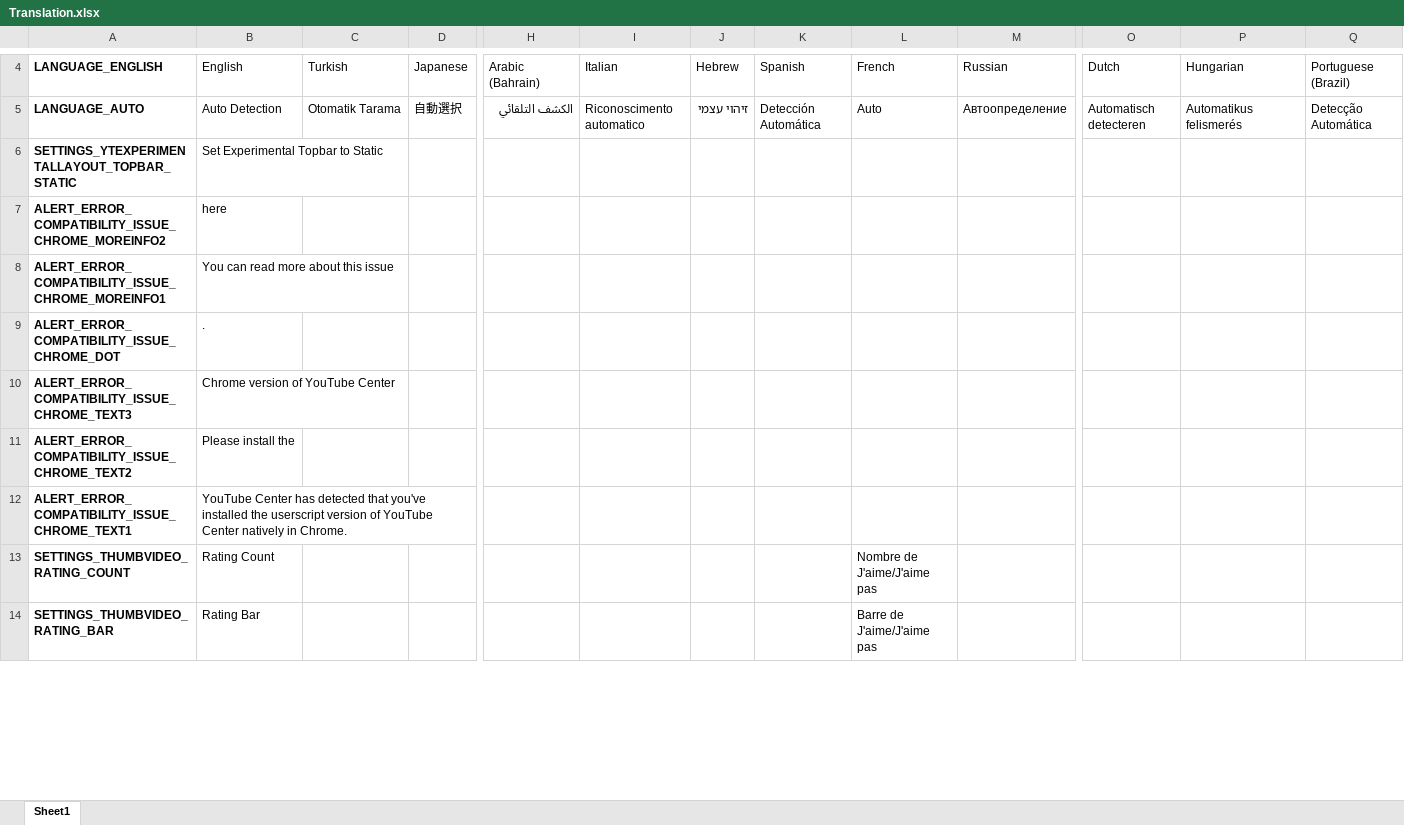
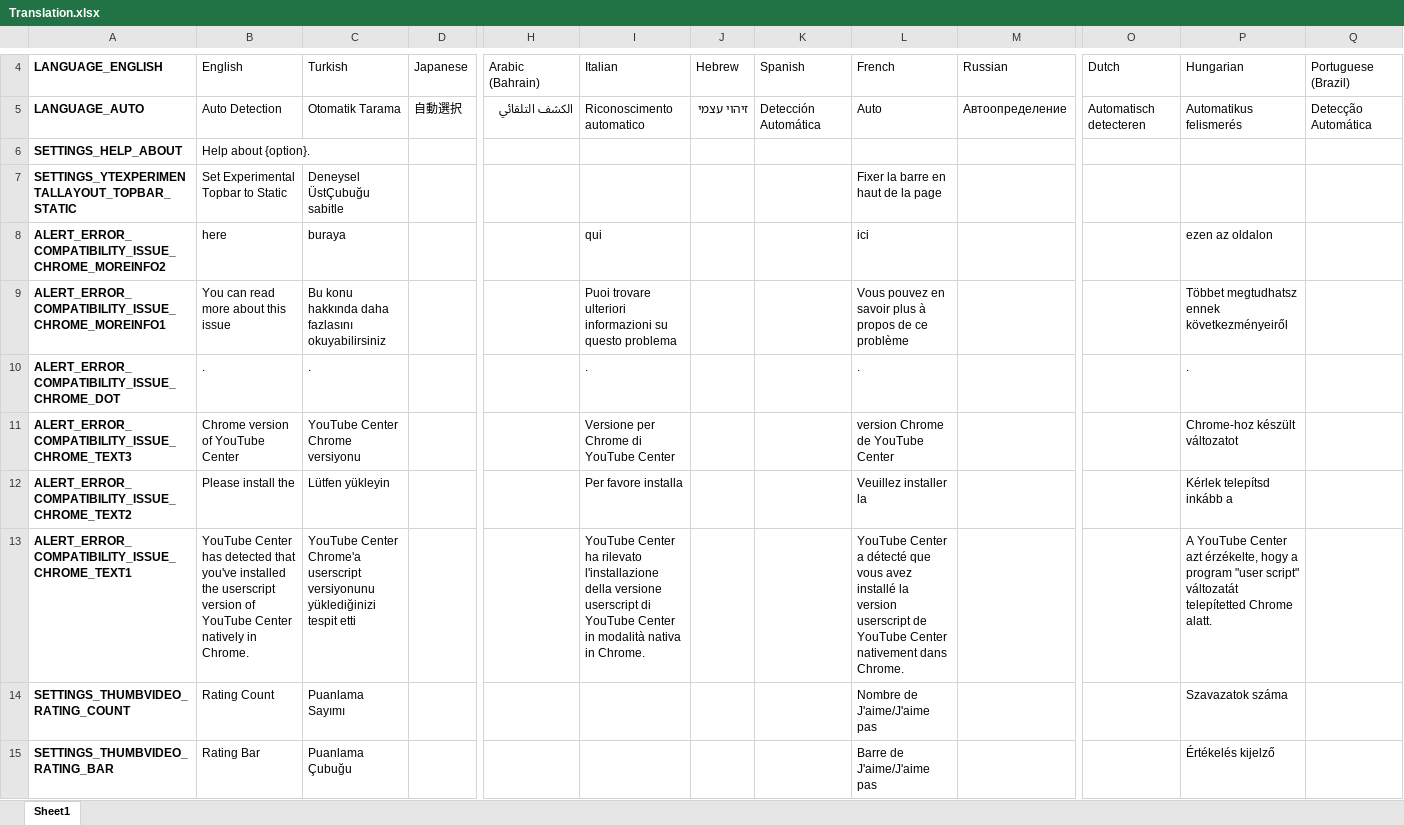
Before and after one commit to YePpHa/YouTubeCenter, an Excel workbook: Translation.xlsx, sheet Sheet1, drawn as a sheet; only a part is shown, gaps mark what is left out; values as stored, in another font and other column widths than the file's, no borders; conditional formats not drawn; addresses are those after the commit; rows hold the shown columns only; the diff covers the shown part only; the diff names each change by its address in the sheet, - before the commit and + after, or states it on an @@ line.

```diff
--- a/Translation.xlsx (sheet Sheet1)
+++ b/Translation.xlsx (sheet Sheet1)
+row 6: SETTINGS_HELP_ABOUT | Help about {option}.
-C7: (empty)
+C7: Deneysel ÜstÇubuğu sabitle
-L7: (empty)
+L7: Fixer la barre en haut de la page
-C8: (empty)
+C8: buraya
-I8: (empty)
+I8: qui
-L8: (empty)
+L8: ici
-P8: (empty)
+P8: ezen az oldalon
-C9: (empty)
+C9: Bu konu hakkında daha fazlasını okuyabilirsiniz
-I9: (empty)
+I9: Puoi trovare ulteriori informazioni su questo problema
-L9: (empty)
+L9: Vous pouvez en savoir plus à propos de ce problème
-P9: (empty)
+P9: Többet megtudhatsz ennek következményeiről
-C10: (empty)
+C10: .
-I10: (empty)
+I10: .
-L10: (empty)
+L10: .
-P10: (empty)
+P10: .
-C11: (empty)
+C11: YouTube Center Chrome versiyonu
-I11: (empty)
+I11: Versione per Chrome di YouTube Center
-L11: (empty)
+L11: version Chrome de YouTube Center
-P11: (empty)
+P11: Chrome-hoz készült változatot
-C12: (empty)
+C12: Lütfen yükleyin
-I12: (empty)
+I12: Per favore installa
-L12: (empty)
+L12: Veuillez installer la
-P12: (empty)
+P12: Kérlek telepítsd inkább a
-C13: (empty)
+C13: YouTube Center Chrome'a userscript versiyonunu yüklediğinizi tespit etti
-I13: (empty)
+I13: YouTube Center ha rilevato l'installazione della versione userscript di YouTube Center in modalità nativa in Chrome.
-L13: (empty)
+L13: YouTube Center a détecté que vous avez installé la version userscript de YouTube Center nativement dans Chrome.
-P13: (empty)
+P13: A YouTube Center azt érzékelte, hogy a program "user script" változatát telepítetted Chrome alatt.
-C14: (empty)
+C14: Puanlama Sayımı
-P14: (empty)
+P14: Szavazatok száma
-C15: (empty)
+C15: Puanlama Çubuğu
-P15: (empty)
+P15: Értékelés kijelző
```
Also changed, not shown: 107 edited cells elsewhere in this sheet, 2 other files.
